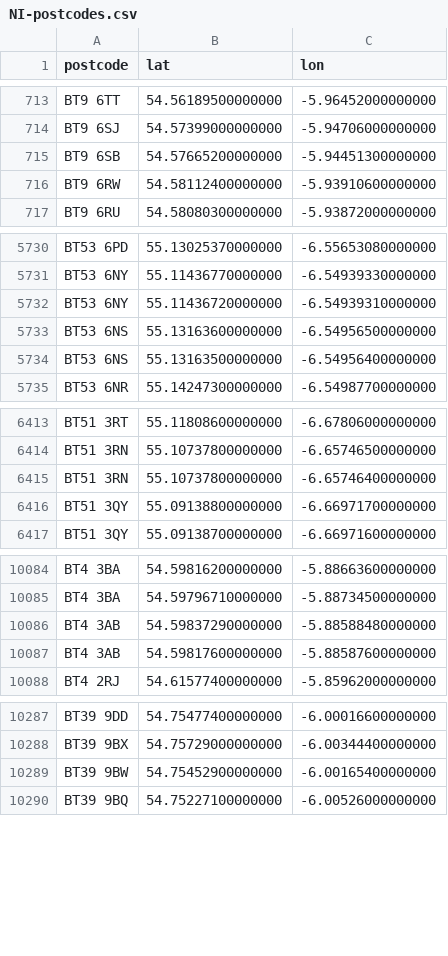
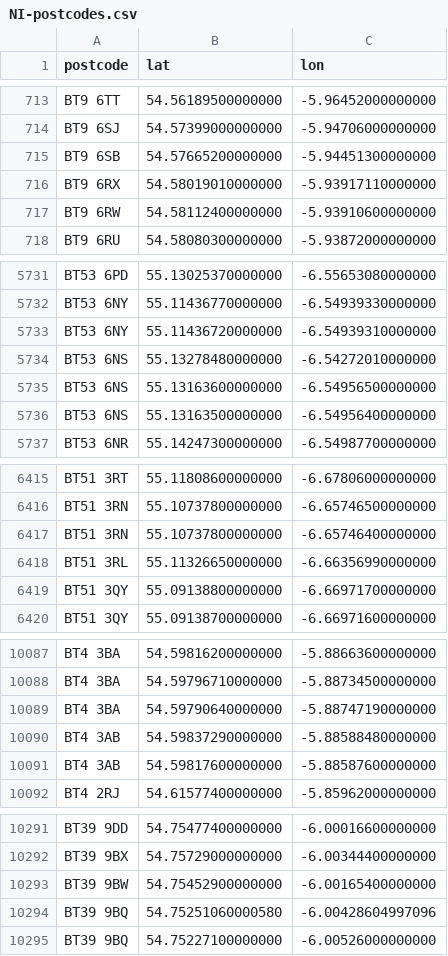
Before and after one commit to osm-uk/NI-Postcodes, a CSV file: data/NI-postcodes.csv, drawn as a sheet; only a part is shown, gaps mark what is left out; the diff covers the shown part only; the diff names each change by its address in the sheet, - before the commit and + after, or states it on an @@ line.

```diff
--- a/data/NI-postcodes.csv
+++ b/data/NI-postcodes.csv
+row 716: BT9 6RX | 54.58019010000000 | -5.93917110000000
+row 5734: BT53 6NS | 55.13278480000000 | -6.54272010000000
+row 6418: BT51 3RL | 55.11326650000000 | -6.66356990000000
+row 10089: BT4 3BA | 54.59790640000000 | -5.88747190000000
+row 10294: BT39 9BQ | 54.75251060000580 | -6.00428604997096
```
Also changed, not shown: 6 added rows elsewhere in this file.
